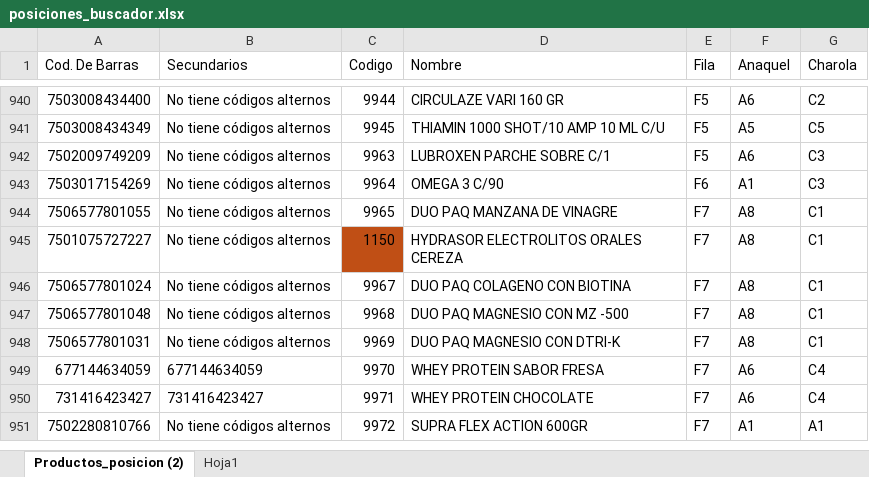
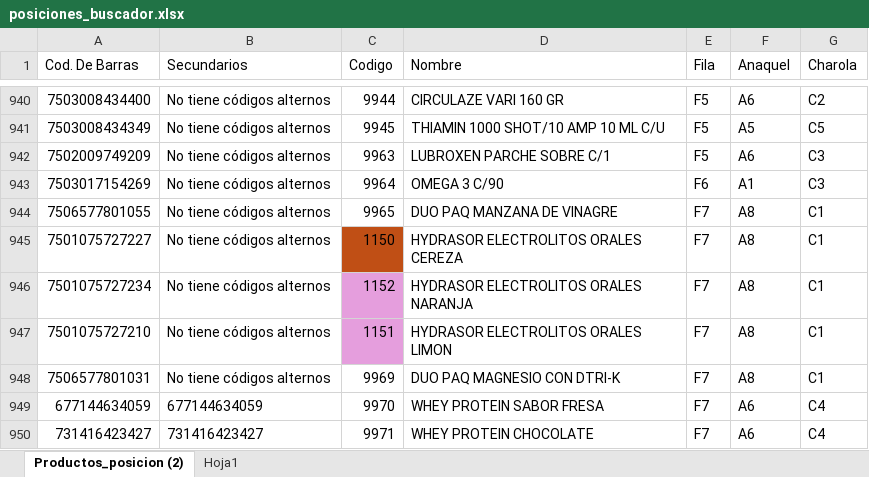
Before and after one commit to retana1885/buscador, an Excel workbook: posiciones_buscador.xlsx, sheet Productos_posicion (2), drawn as a sheet; only a part is shown, gaps mark what is left out; the shorter side is filled out with more unchanged rows; values as stored, in another font and other column widths than the file's, no borders; table styles not drawn; the diff names each change by its address in the sheet, - before the commit and + after, or states it on an @@ line.

Commit message:
Add files via upload

```diff
--- a/posiciones_buscador.xlsx (sheet Productos_posicion (2))
+++ b/posiciones_buscador.xlsx (sheet Productos_posicion (2))
-A946 (Cod. De Barras): 7506577801024
+A946 (Cod. De Barras): 7501075727234
-C946 (Codigo): 9967
+C946 (Codigo): 1152
-C946:C947 fill: none
+C946:C947 fill: #E59EDD
-D946 (Nombre): DUO PAQ COLAGENO CON BIOTINA
+D946 (Nombre): HYDRASOR ELECTROLITOS ORALES NARANJA
-A947 (Cod. De Barras): 7506577801048
+A947 (Cod. De Barras): 7501075727210
-C947 (Codigo): 9968
+C947 (Codigo): 1151
-D947 (Nombre): DUO PAQ MAGNESIO CON MZ -500
+D947 (Nombre): HYDRASOR ELECTROLITOS ORALES LIMON
```
